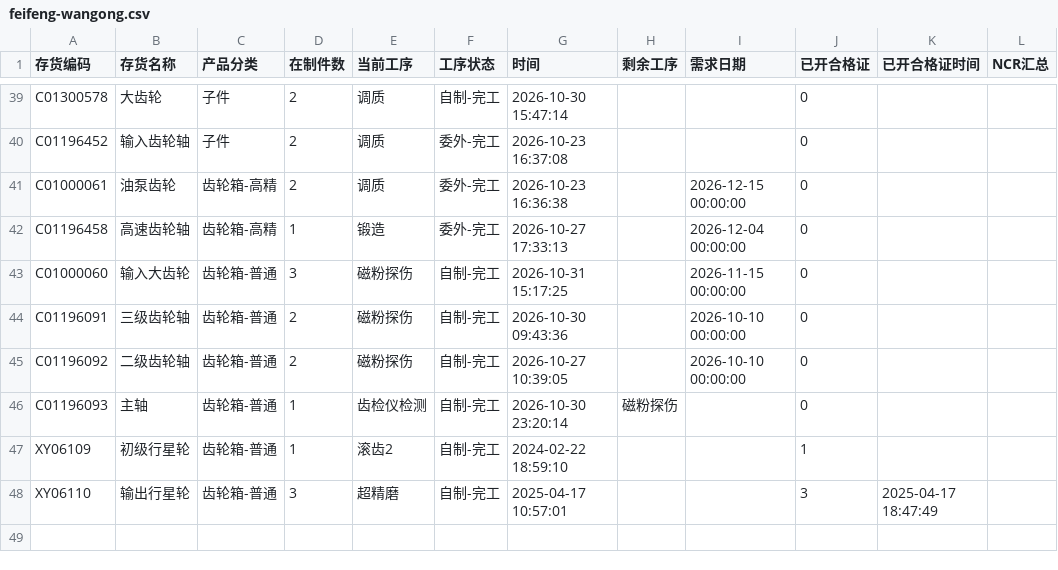
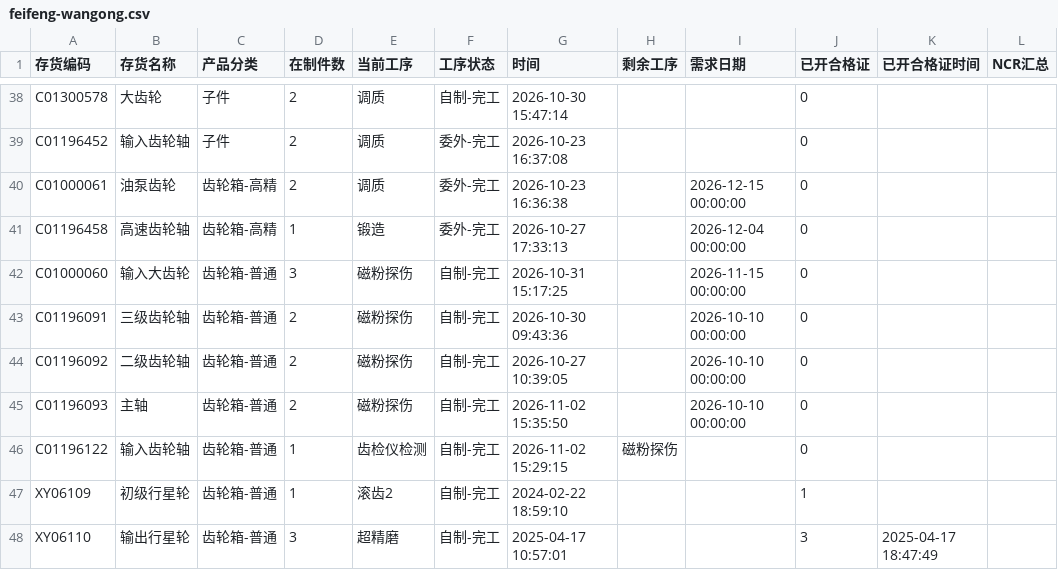
Before and after one commit to ZhanghaoWorkbuddy10/action-board, a CSV file: feifeng-wangong.csv, drawn as a sheet; only a part is shown, gaps mark what is left out; the diff covers the shown part only.

```diff
--- a/feifeng-wangong.csv
+++ b/feifeng-wangong.csv
@@ -45,3 +44,4 @@ C01196091,三级齿轮轴,齿轮箱-普通,2,磁粉探伤,自制-完工,2026-10-
 C01196092,二级齿轮轴,齿轮箱-普通,2,磁粉探伤,自制-完工,2026-10-27 10:39:05,,2026-10-10 00:00:00,0,,
-C01196093,主轴,齿轮箱-普通,1,齿检仪检测,自制-完工,2026-10-30 23:20:14,磁粉探伤,,0,,
+C01196093,主轴,齿轮箱-普通,2,磁粉探伤,自制-完工,2026-11-02 15:35:50,,2026-10-10 00:00:00,0,,
+C01196122,输入齿轮轴,齿轮箱-普通,1,齿检仪检测,自制-完工,2026-11-02 15:29:15,磁粉探伤,,0,,
 XY06109,初级行星轮,齿轮箱-普通,1,滚齿2,自制-完工,2024-02-22 18:59:10,,,1,,
```
Also changed, not shown: 5 added rows, 6 removed rows and 17 edited cells elsewhere in this file.
